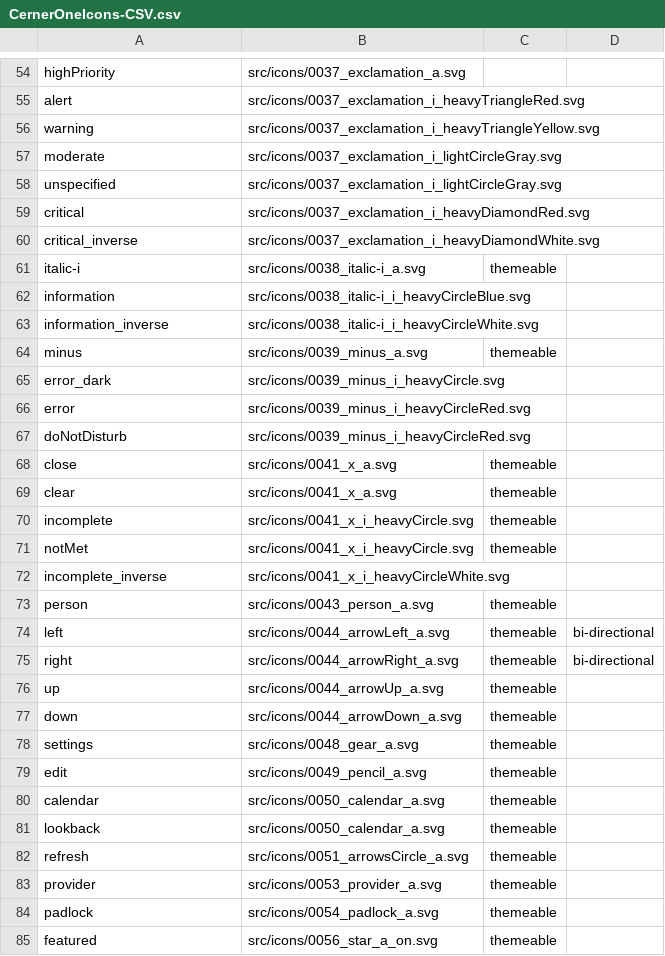
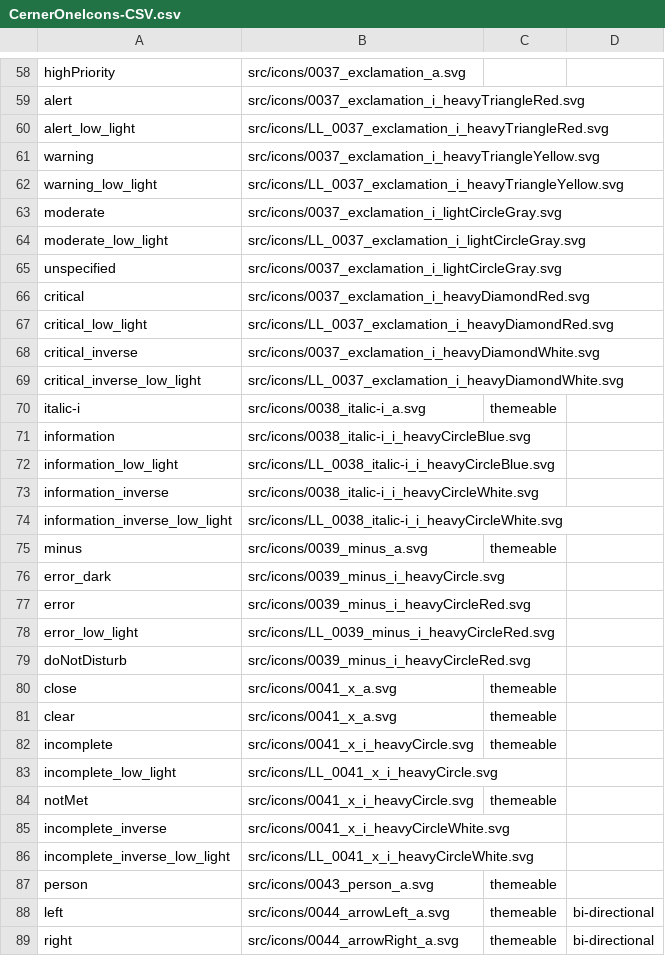
Before and after one commit to oracle-samples/one-cerner-style-icons, a CSV file: src/CernerOneIcons-CSV.csv, drawn as a sheet; only a part is shown, gaps mark what is left out; the shorter side is filled out with more unchanged rows; the diff covers the shown part only.

Commit message:
Low Light and Symbol Icons
Icons added:
	* success_low_light
	* success_inverse_low_light
	* noRisk_low_light
	* scheduled_low_light
	* alert_low_light
	* warning_low_light
	* moderate_low_light
	* critical_low_light
	* critical_inverse_low_light
	* information_low_light
	* information_inverse_low_light
	* error_low_light
	* incomplete_low_light
	* incomplete_inverse_low_light
	* help_low_light
	* help_inverse_low_light
	* unexpected_low_light
	* dueSoon_low_light
	* overDue_low_light
	* high_low_light
	* high_inverse_low_light
	* low_low_light
	* noRisk_low_light
	* abnormal_low_light
	* deviceCheck_low_light
	* deviceAlert_low_light
	* diamond_low_light
	* pharmacyReject_low_light
	* bedAssigned_low_light
	* dischargeComplete_low_light
	* dischargeComingDue_low_light
	* dischargeOverDue_low_light
	* drugDrug_low_light
* Added new assets for Symbols, that will be used for the purpose of
graphing libraries, like Carbon.
	* circle_symbol
	* diamond_symbol
	* plus_symbol
	* rectangle_symbol
	* square_symbol
	* teardrop_symbol
	* teardropUp_symbol
	* thinDiamond_symbol
	* triangle_symbol
	* triangleDown_symbol
	* x_symbol

```diff
--- a/src/CernerOneIcons-CSV.csv
+++ b/src/CernerOneIcons-CSV.csv
@@ -55,10 +59,17 @@ highPriority,src/icons/0037_exclamation_a.svg,,
 alert,src/icons/0037_exclamation_i_heavyTriangleRed.svg,,
+alert_low_light,src/icons/LL_0037_exclamation_i_heavyTriangleRed.svg,,
 warning,src/icons/0037_exclamation_i_heavyTriangleYellow.svg,,
+warning_low_light,src/icons/LL_0037_exclamation_i_heavyTriangleYellow.svg,,
 moderate,src/icons/0037_exclamation_i_lightCircleGray.svg,,
+moderate_low_light,src/icons/LL_0037_exclamation_i_lightCircleGray.svg,,
 unspecified,src/icons/0037_exclamation_i_lightCircleGray.svg,,
 critical,src/icons/0037_exclamation_i_heavyDiamondRed.svg,,
+critical_low_light,src/icons/LL_0037_exclamation_i_heavyDiamondRed.svg,,
 critical_inverse,src/icons/0037_exclamation_i_heavyDiamondWhite.svg,,
+critical_inverse_low_light,src/icons/LL_0037_exclamation_i_heavyDiamondWhite.svg,,
 italic-i,src/icons/0038_italic-i_a.svg,themeable ,
 information,src/icons/0038_italic-i_i_heavyCircleBlue.svg,,
+information_low_light,src/icons/LL_0038_italic-i_i_heavyCircleBlue.svg,,
 information_inverse,src/icons/0038_italic-i_i_heavyCircleWhite.svg,,
+information_inverse_low_light,src/icons/LL_0038_italic-i_i_heavyCircleWhite.svg,,
 minus,src/icons/0039_minus_a.svg,themeable ,
@@ -66,2 +77,3 @@ error_dark,src/icons/0039_minus_i_heavyCircle.svg,,
 error,src/icons/0039_minus_i_heavyCircleRed.svg,,
+error_low_light,src/icons/LL_0039_minus_i_heavyCircleRed.svg,,
 doNotDisturb,src/icons/0039_minus_i_heavyCircleRed.svg,,
@@ -70,4 +82,6 @@ clear,src/icons/0041_x_a.svg,themeable ,
 incomplete,src/icons/0041_x_i_heavyCircle.svg,themeable ,
+incomplete_low_light,src/icons/LL_0041_x_i_heavyCircle.svg,,
 notMet,src/icons/0041_x_i_heavyCircle.svg,themeable ,
 incomplete_inverse,src/icons/0041_x_i_heavyCircleWhite.svg,,
+incomplete_inverse_low_light,src/icons/LL_0041_x_i_heavyCircleWhite.svg,,
 person,src/icons/0043_person_a.svg,themeable ,
```
Also changed, not shown: 35 added rows elsewhere in this file, 45 other files.
